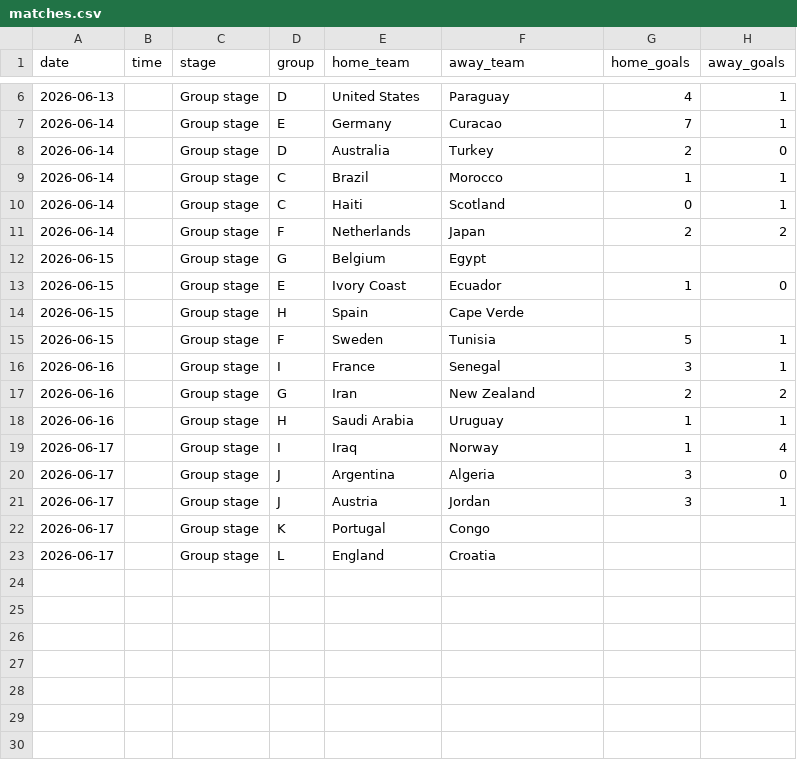
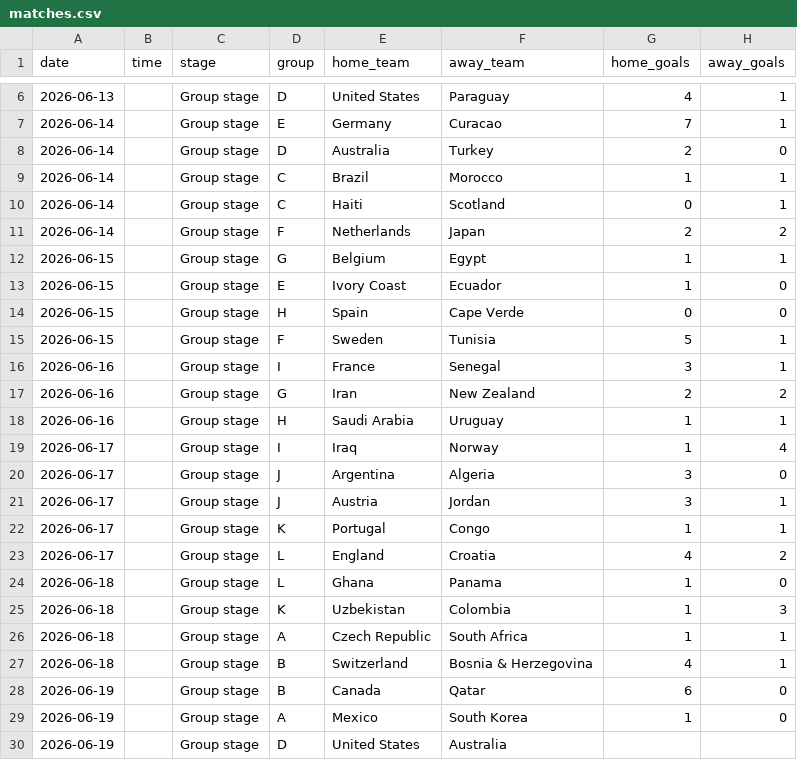
Before and after one commit to gluzia/world-cup-dashboard, a CSV file: data/matches.csv, drawn as a sheet; only a part is shown, gaps mark what is left out.

Commit message:
update 19.06

```diff
--- a/data/matches.csv
+++ b/data/matches.csv
@@ -11,5 +11,5 @@ date,time,stage,group,home_team,away_team,home_goals,away_goals
 2026-06-14,,Group stage,F,Netherlands,Japan,2,2
-2026-06-15,,Group stage,G,Belgium,Egypt,,
+2026-06-15,,Group stage,G,Belgium,Egypt,1,1
 2026-06-15,,Group stage,E,Ivory Coast,Ecuador,1,0
-2026-06-15,,Group stage,H,Spain,Cape Verde,,
+2026-06-15,,Group stage,H,Spain,Cape Verde,0,0
 2026-06-15,,Group stage,F,Sweden,Tunisia,5,1
@@ -21,3 +21,10 @@ date,time,stage,group,home_team,away_team,home_goals,away_goals
 2026-06-17,,Group stage,J,Austria,Jordan,3,1
-2026-06-17,,Group stage,K,Portugal,Congo,,
-2026-06-17,,Group stage,L,England,Croatia,,
+2026-06-17,,Group stage,K,Portugal,Congo,1,1
+2026-06-17,,Group stage,L,England,Croatia,4,2
+2026-06-18,,Group stage,L,Ghana,Panama,1,0
+2026-06-18,,Group stage,K,Uzbekistan,Colombia,1,3
+2026-06-18,,Group stage,A,Czech Republic,South Africa,1,1
+2026-06-18,,Group stage,B,Switzerland,Bosnia & Herzegovina,4,1
+2026-06-19,,Group stage,B,Canada,Qatar,6,0
+2026-06-19,,Group stage,A,Mexico,South Korea,1,0
+2026-06-19,,Group stage,D,United States,Australia,
```
